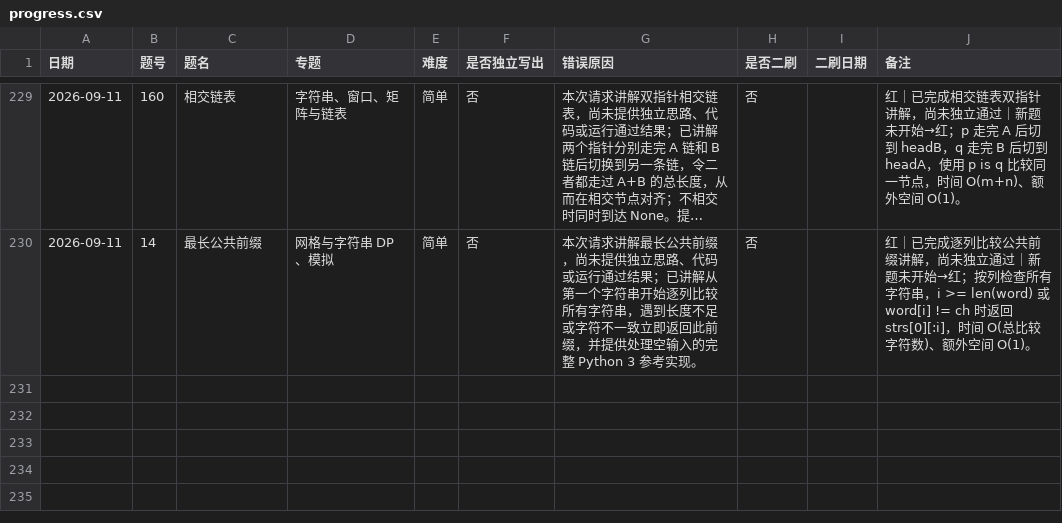
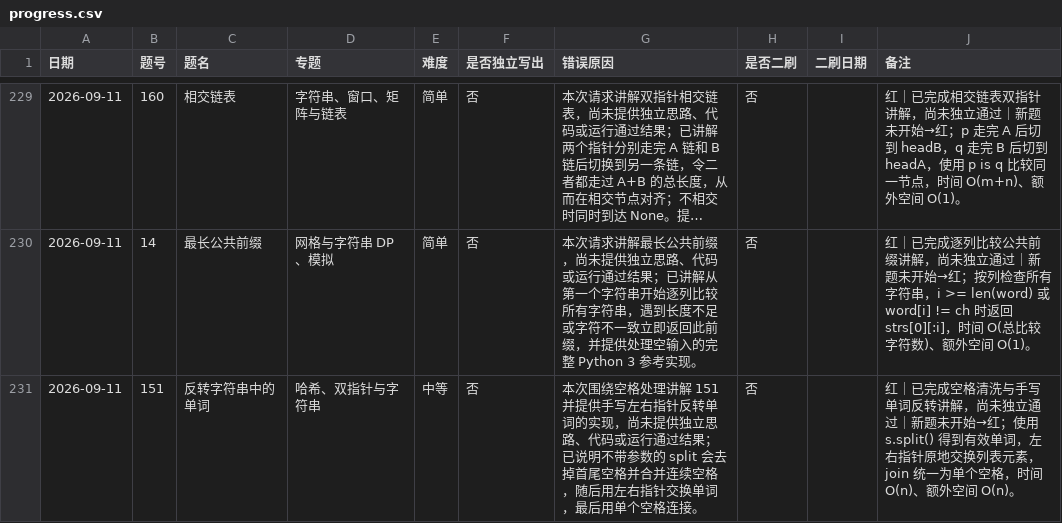
Before and after one commit to JamesLJ2001/find-work, a CSV file: leetcode/progress.csv, drawn as a sheet; only a part is shown, gaps mark what is left out; long unchanged cells end in ….

```diff
--- a/leetcode/progress.csv
+++ b/leetcode/progress.csv
@@ -230 +230,2 @@
 2026-09-11,14,最长公共前缀,网格与字符串 DP、模拟,简单,否,本次请求讲解最长公共前缀，尚未提供独立思路、代码或运行通过结果；已讲解从第一个字符串开始逐列比较所有字符串，遇到长度不足或字符不一致立即返回此前缀，并提供处理空输入的完整 Python 3 参考实现。,否,,红｜已完成逐列比较公共前缀讲解，尚未独立通过｜新题未开始→红；按列检查所有字符串，i >= len(word) 或 word[i] != ch 时返回 strs[0][:i]，时间 O(总比较字符数)、额外空间 O(1)。
+2026-09-11,151,反转字符串中的单词,哈希、双指针与字符串,中等,否,本次围绕空格处理讲解 151 并提供手写左右指针反转单词的实现，尚未提供独立思路、代码或运行通过结果；已说明不带参数的 split 会去掉首尾空格并合并连续空格，随后用左右指针交换单词，最后用单个空格连接。,否,,红｜已完成空格清洗与手写单词反转讲解，尚未独立通过｜新题未开始→红；使用 s.split() 得到有效单词，左右指针原地交换列表元素，join 统一为单个空格，时间 O(n)、额外空间 O(n)。
```
Also changed, not shown: 4 other files.
